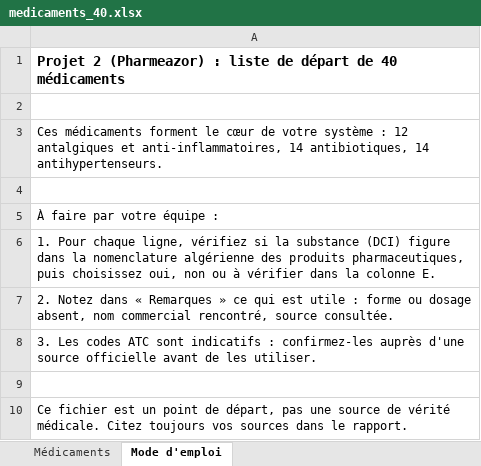
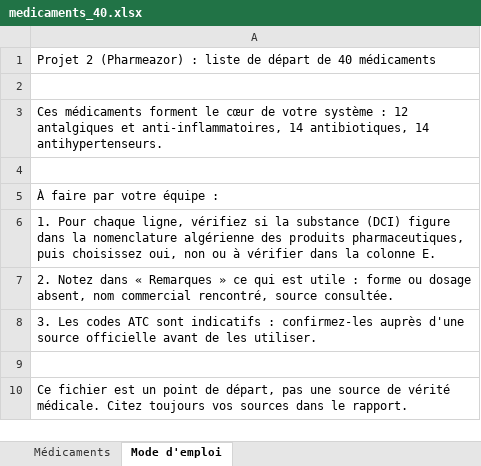
Before and after one commit to lynabenmelit/pharma, an Excel workbook: data/medicaments_40.xlsx, sheet Mode d'emploi, drawn as a sheet; values as stored, in another font and other column widths than the file's, no borders; the diff names each change by its address in the sheet, - before the commit and + after, or states it on an @@ line.

```diff
--- a/data/medicaments_40.xlsx (sheet Mode d'emploi)
+++ b/data/medicaments_40.xlsx (sheet Mode d'emploi)
-A1 bold: on
+A1 bold: off, text size: smaller
```
Also changed, not shown: sheet Médicaments.
